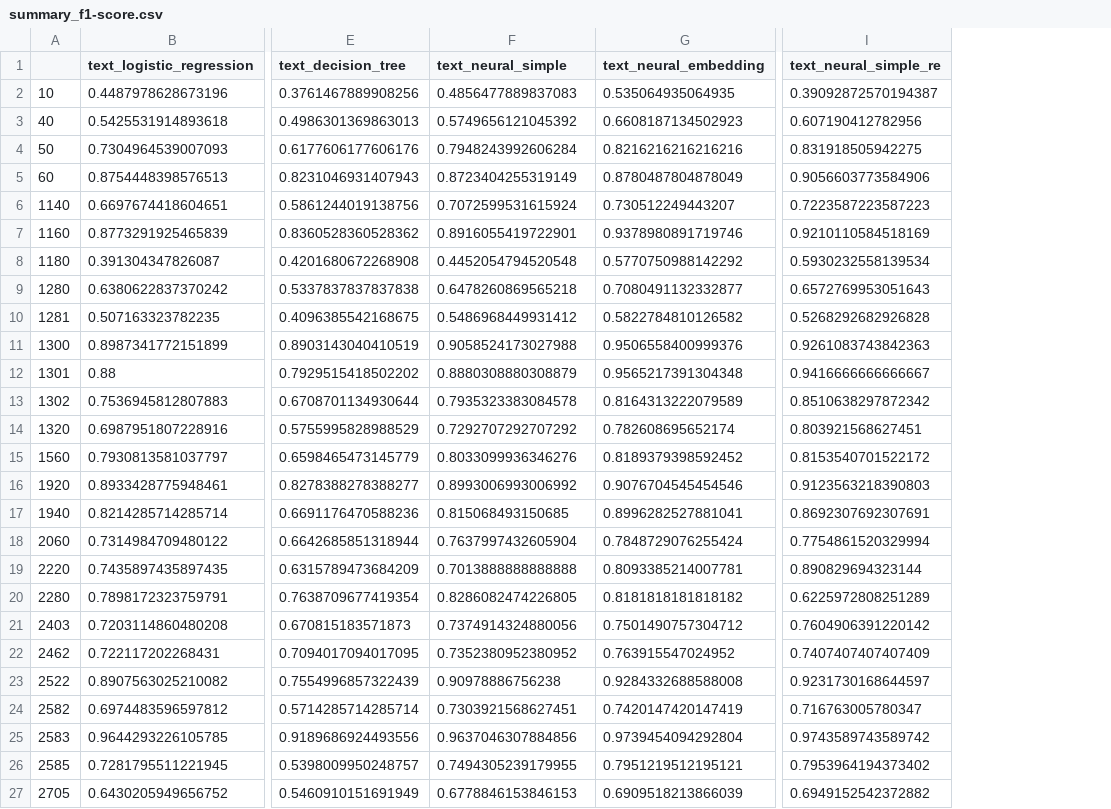
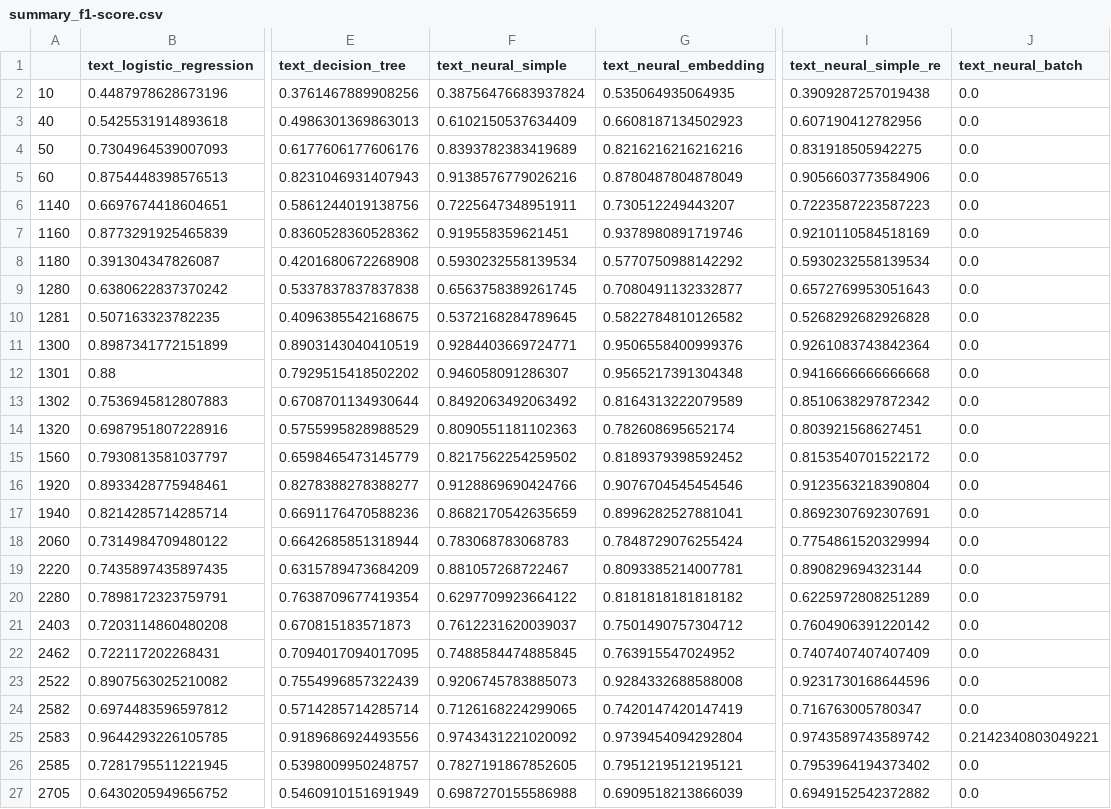
Before and after one commit to data-modelisation/rakuten, a CSV file: src/models/text/summary_f1-score.csv, drawn as a sheet; only a part is shown, gaps mark what is left out; the diff covers the shown part only; the diff names each change by its address in the sheet, - before the commit and + after, or states it on an @@ line.

```diff
--- a/src/models/text/summary_f1-score.csv
+++ b/src/models/text/summary_f1-score.csv
+column J (text_neural_batch), rows 2-27: 0.0 | 0.0 | 0.0 | 0.0 | 0.0 | 0.0 | 0.0 | 0.0 | 0.0 | 0.0 | 0.0 | 0.0 | 0.0 | 0.0 | 0.0 | 0.0 | 0.0 | 0.0 | 0.0 | 0.0 | 0.0 | 0.0 | 0.0 | 0.2142340803049221 | 0.0 | 0.0
-F2 (text_neural_simple): 0.4856477889837083
+F2 (text_neural_simple): 0.38756476683937824
-I2 (text_neural_simple_re): 0.39092872570194387
+I2 (text_neural_simple_re): 0.3909287257019438
-F3 (text_neural_simple): 0.5749656121045392
+F3 (text_neural_simple): 0.6102150537634409
-F4 (text_neural_simple): 0.7948243992606284
+F4 (text_neural_simple): 0.8393782383419689
-F5 (text_neural_simple): 0.8723404255319149
+F5 (text_neural_simple): 0.9138576779026216
-F6 (text_neural_simple): 0.7072599531615924
+F6 (text_neural_simple): 0.7225647348951911
-F7 (text_neural_simple): 0.8916055419722901
+F7 (text_neural_simple): 0.919558359621451
-F8 (text_neural_simple): 0.4452054794520548
+F8 (text_neural_simple): 0.5930232558139534
-F9 (text_neural_simple): 0.6478260869565218
+F9 (text_neural_simple): 0.6563758389261745
-F10 (text_neural_simple): 0.5486968449931412
+F10 (text_neural_simple): 0.5372168284789645
-F11 (text_neural_simple): 0.9058524173027988
+F11 (text_neural_simple): 0.9284403669724771
-I11 (text_neural_simple_re): 0.9261083743842363
+I11 (text_neural_simple_re): 0.9261083743842364
-F12 (text_neural_simple): 0.8880308880308879
+F12 (text_neural_simple): 0.946058091286307
-I12 (text_neural_simple_re): 0.9416666666666667
+I12 (text_neural_simple_re): 0.9416666666666668
-F13 (text_neural_simple): 0.7935323383084578
+F13 (text_neural_simple): 0.8492063492063492
-F14 (text_neural_simple): 0.7292707292707292
+F14 (text_neural_simple): 0.8090551181102363
-F15 (text_neural_simple): 0.8033099936346276
+F15 (text_neural_simple): 0.8217562254259502
-F16 (text_neural_simple): 0.8993006993006992
+F16 (text_neural_simple): 0.9128869690424766
-I16 (text_neural_simple_re): 0.9123563218390803
+I16 (text_neural_simple_re): 0.9123563218390804
-F17 (text_neural_simple): 0.815068493150685
+F17 (text_neural_simple): 0.8682170542635659
-F18 (text_neural_simple): 0.7637997432605904
+F18 (text_neural_simple): 0.783068783068783
-F19 (text_neural_simple): 0.7013888888888888
+F19 (text_neural_simple): 0.881057268722467
-F20 (text_neural_simple): 0.8286082474226805
+F20 (text_neural_simple): 0.6297709923664122
-F21 (text_neural_simple): 0.7374914324880056
+F21 (text_neural_simple): 0.7612231620039037
-F22 (text_neural_simple): 0.7352380952380952
+F22 (text_neural_simple): 0.7488584474885845
-F23 (text_neural_simple): 0.90978886756238
+F23 (text_neural_simple): 0.9206745783885073
-I23 (text_neural_simple_re): 0.9231730168644597
+I23 (text_neural_simple_re): 0.9231730168644596
-F24 (text_neural_simple): 0.7303921568627451
+F24 (text_neural_simple): 0.7126168224299065
-F25 (text_neural_simple): 0.9637046307884856
+F25 (text_neural_simple): 0.9743431221020092
-F26 (text_neural_simple): 0.7494305239179955
+F26 (text_neural_simple): 0.7827191867852605
-F27 (text_neural_simple): 0.6778846153846153
+F27 (text_neural_simple): 0.6987270155586988
```
Also changed, not shown: 5 edited cells elsewhere in this file, src/models/text/summary_precision.csv, src/models/text/summary_recall.csv, 12 other files.
